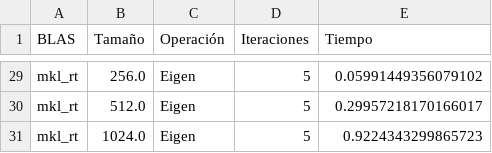
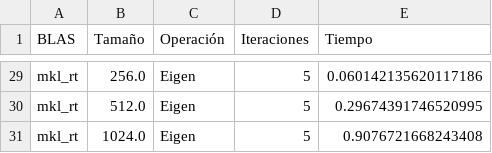
Before and after one commit to philwebsurfer/analisis-numerico-computo-cientifico, a CSV file: analisisnum-jorgealtamirano/openblas-py3/compare.mkl_rt.csv, drawn as a sheet; only a part is shown, gaps mark what is left out; the diff covers the shown part only; the diff names each change by its address in the sheet, - before the commit and + after, or states it on an @@ line.

```diff
--- a/analisisnum-jorgealtamirano/openblas-py3/compare.mkl_rt.csv
+++ b/analisisnum-jorgealtamirano/openblas-py3/compare.mkl_rt.csv
-E29 (Tiempo): 0.05991449356079102
+E29 (Tiempo): 0.060142135620117186
-E30 (Tiempo): 0.29957218170166017
+E30 (Tiempo): 0.29674391746520995
-E31 (Tiempo): 0.9224343299865723
+E31 (Tiempo): 0.9076721668243408
```
Also changed, not shown: 27 edited cells elsewhere in this file.
